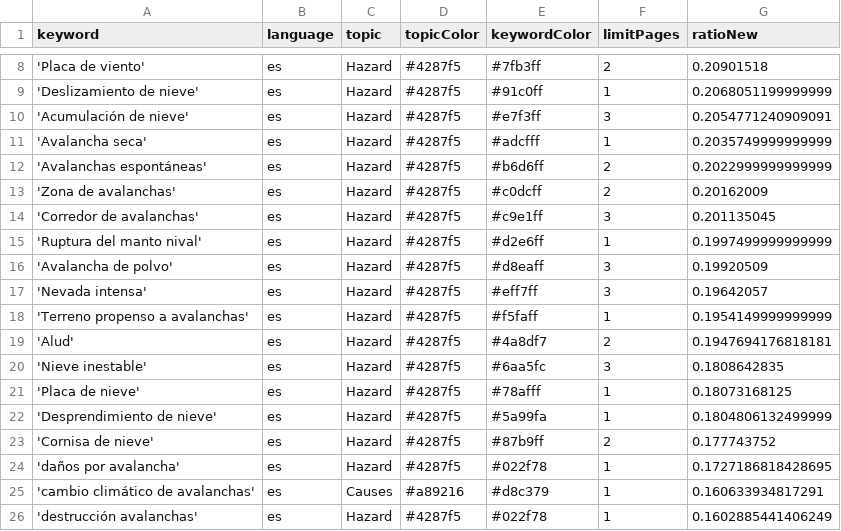
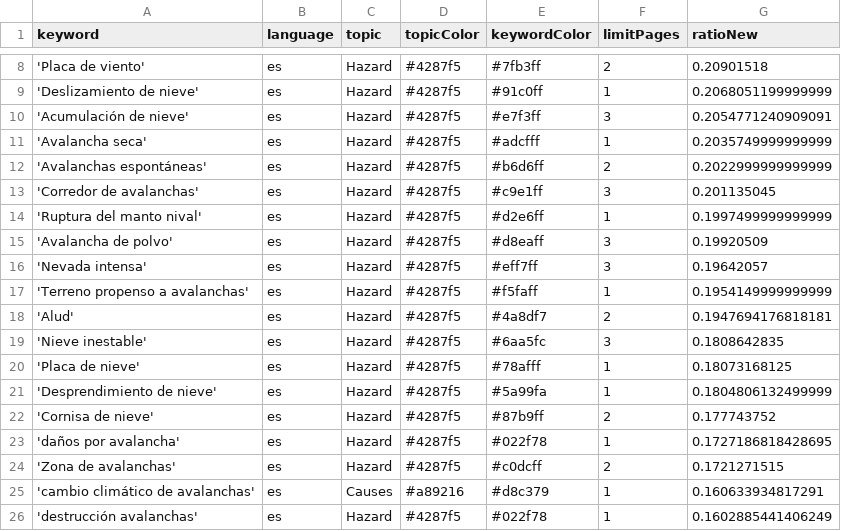
Before and after one commit to picawe-news/AvalanchaIsComing, a CSV file: keywords.csv, drawn as a sheet; only a part is shown, gaps mark what is left out.

Commit message:
Commit from GitHub Actions (harvest:0.0)

```diff
--- a/keywords.csv
+++ b/keywords.csv
@@ -12,3 +12,2 @@ keyword,language,topic,topicColor,keywordColor,limitPages,ratioNew
 'Avalanchas espontáneas',es,Hazard,#4287f5,#b6d6ff,2,0.2022999999999999
-'Zona de avalanchas',es,Hazard,#4287f5,#c0dcff,2,0.20162009
 'Corredor de avalanchas',es,Hazard,#4287f5,#c9e1ff,3,0.201135045
@@ -24,2 +23,3 @@ keyword,language,topic,topicColor,keywordColor,limitPages,ratioNew
 'daños por avalancha',es,Hazard,#4287f5,#022f78,1,0.1727186818428695
+'Zona de avalanchas',es,Hazard,#4287f5,#c0dcff,2,0.1721271515
 'cambio climático de avalanchas',es,Causes,#a89216,#d8c379,1,0.160633934817291
```
